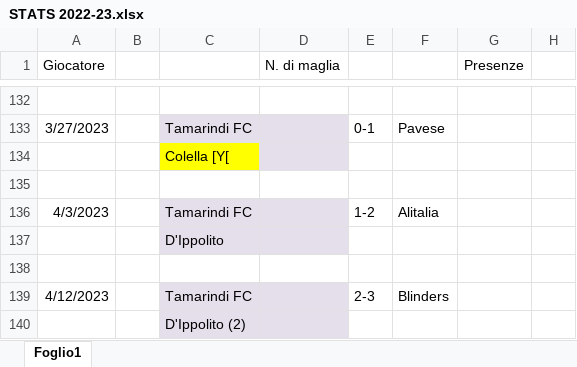
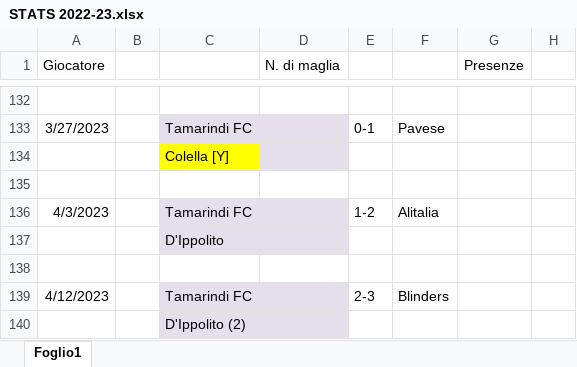
Before and after one commit to su-kha/tamarindi-web, an Excel workbook: data/STATS 2022-23.xlsx, sheet Foglio1, drawn as a sheet; only a part is shown, gaps mark what is left out; values as stored, in another font and other column widths than the file's, no borders; the diff names each change by its address in the sheet, - before the commit and + after, or states it on an @@ line.

```diff
--- a/data/STATS 2022-23.xlsx (sheet Foglio1)
+++ b/data/STATS 2022-23.xlsx (sheet Foglio1)
-C134: Colella [Y[
+C134: Colella [Y]
```
Also changed, not shown: data/STATS 23-24.xlsx, 2 other files.
